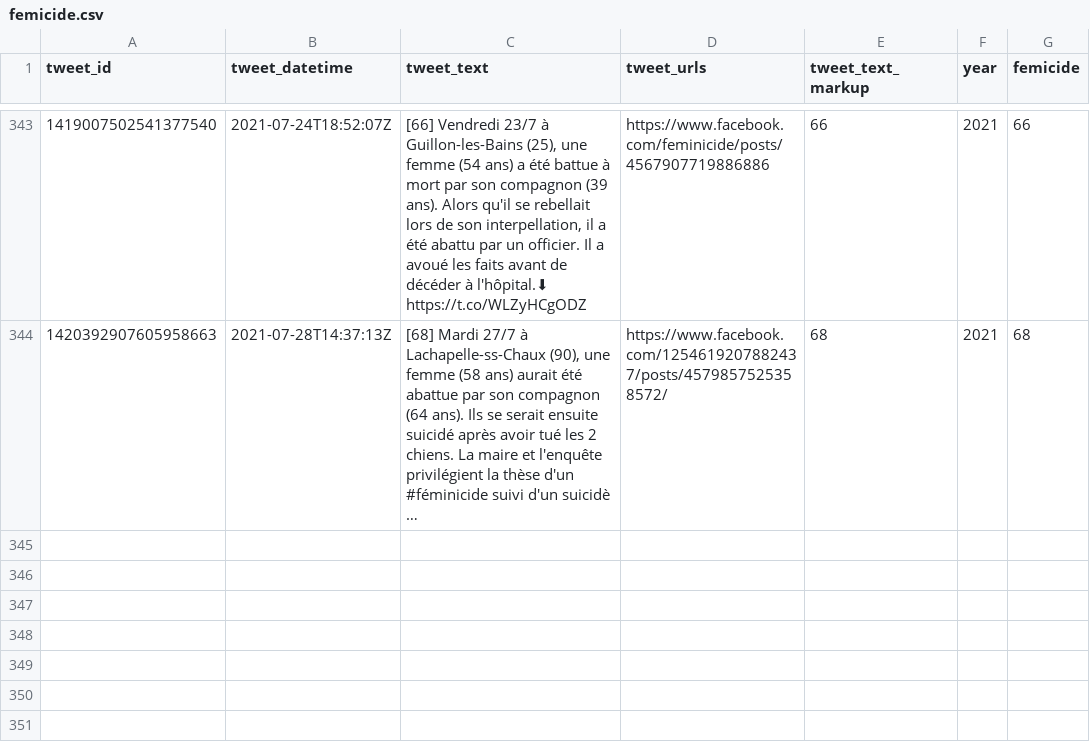
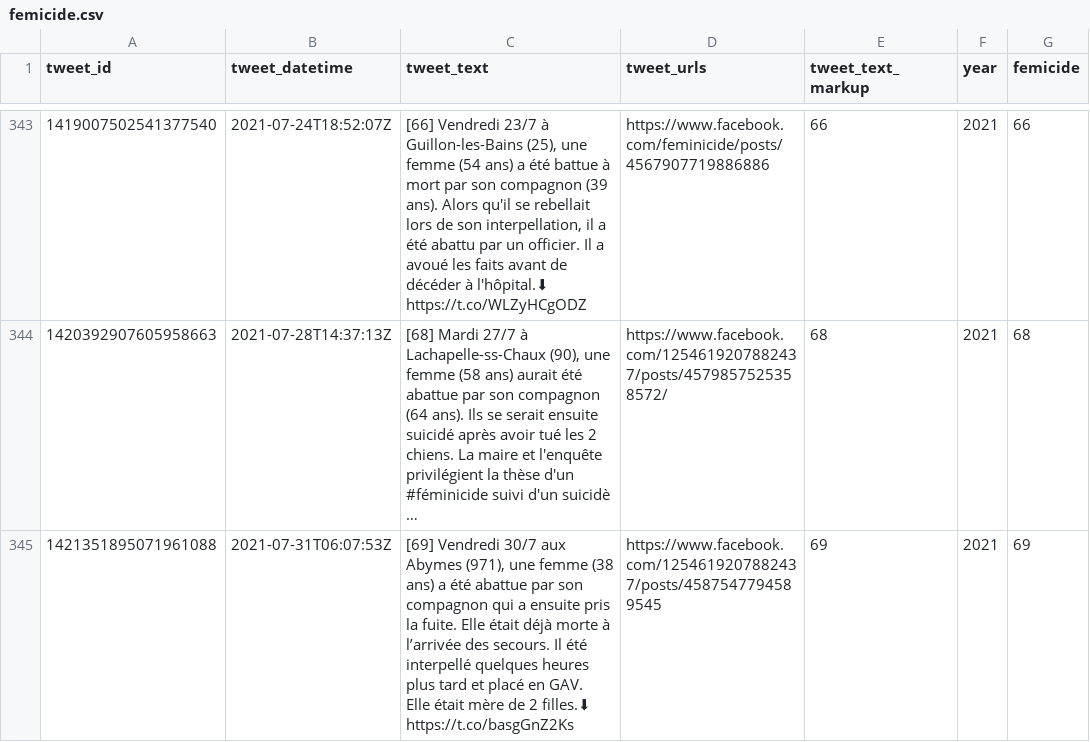
Before and after one commit to cedricbatailler/femicides_fr, a CSV file: data/femicide.csv, drawn as a sheet; only a part is shown, gaps mark what is left out; long unchanged cells end in …; ↵ is a line break in a cell; the diff names each change by its address in the sheet, - before the commit and + after, or states it on an @@ line.

```diff
--- a/data/femicide.csv
+++ b/data/femicide.csv
+row 345: 1421351895071961088 | 2021-07-31T06:07:53Z | [69] Vendredi 30/7 aux Abymes (971), une femme (38 ans) a été abattue par son compagnon qui a ensuite pris la fuite. Elle était déjà morte à l’arrivée des secours. Il été interpellé quelques heures plus tard et placé en GAV. ↵ Elle était mère de 2 filles.⬇ ↵ https://t.co/basgGnZ2Ks | https://www.facebook.com/1254619207882437/posts/4587547794589545 | 69 | 2021 | 69
```
Also changed, not shown: 1 other file.
